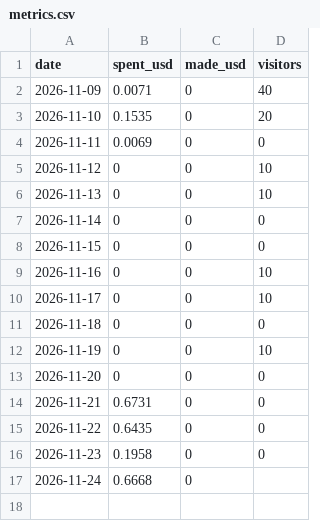
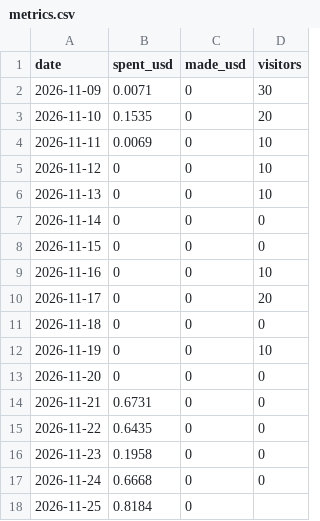
Before and after one commit to browsertools-oss/subfixer, a CSV file: ops/metrics.csv, drawn as a sheet.

Commit message:
Daily metrics 2026-11-25

```diff
--- a/ops/metrics.csv
+++ b/ops/metrics.csv
@@ -1,5 +1,5 @@
 date,spent_usd,made_usd,visitors
-2026-11-09,0.0071,0,40
+2026-11-09,0.0071,0,30
 2026-11-10,0.1535,0,20
-2026-11-11,0.0069,0,0
+2026-11-11,0.0069,0,10
 2026-11-12,0,0,10
@@ -9,3 +9,3 @@ date,spent_usd,made_usd,visitors
 2026-11-16,0,0,10
-2026-11-17,0,0,10
+2026-11-17,0,0,20
 2026-11-18,0,0,0
@@ -16,2 +16,3 @@ date,spent_usd,made_usd,visitors
 2026-11-23,0.1958,0,0
-2026-11-24,0.6668,0,
+2026-11-24,0.6668,0,0
+2026-11-25,0.8184,0,
```
Also changed, not shown: 1 other file.
